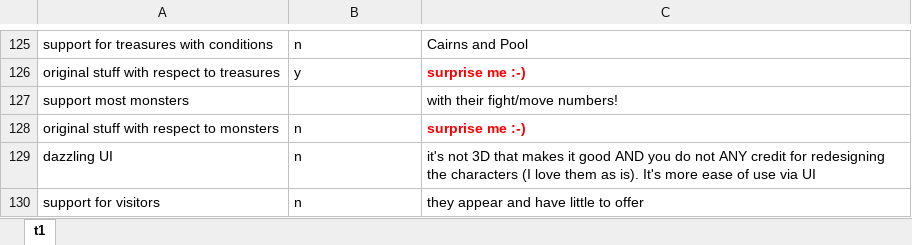
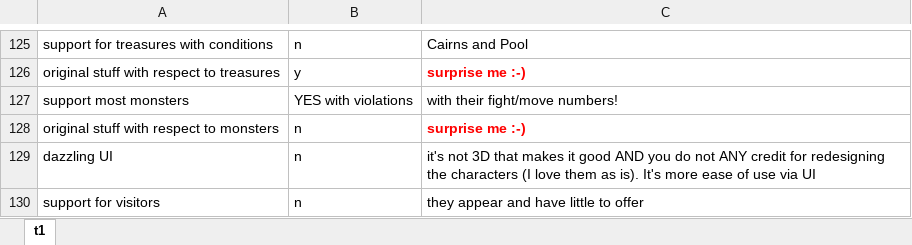
Before and after one commit to Elephly/MagicRealm, an Excel workbook: Iteration2-CorrectionGrid.xlsx, sheet t1, drawn as a sheet; only a part is shown, gaps mark what is left out; values as stored, in another font and other column widths than the file's, no borders; the diff names each change by its address in the sheet, - before the commit and + after, or states it on an @@ line.

Commit message:
Deleted old data
added gridTeam5

```diff
--- a/Iteration2-CorrectionGrid.xlsx (sheet t1)
+++ b/Iteration2-CorrectionGrid.xlsx (sheet t1)
-B127: (empty)
+B127: YES with violations
```
Also changed, not shown: 8 other files.
